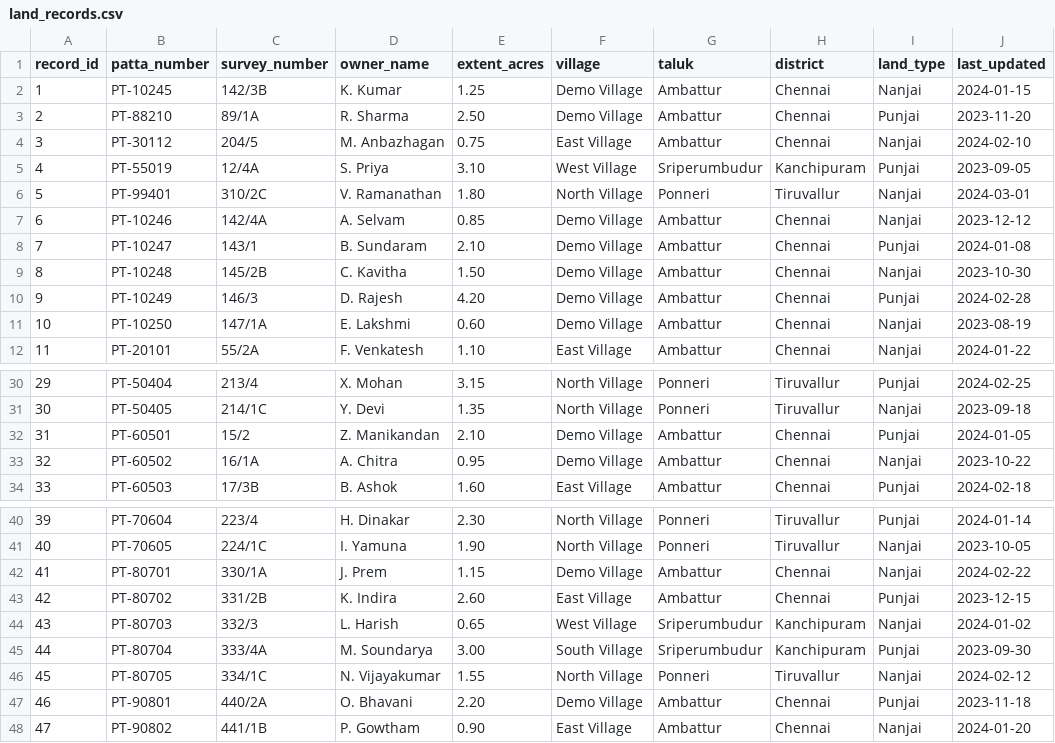
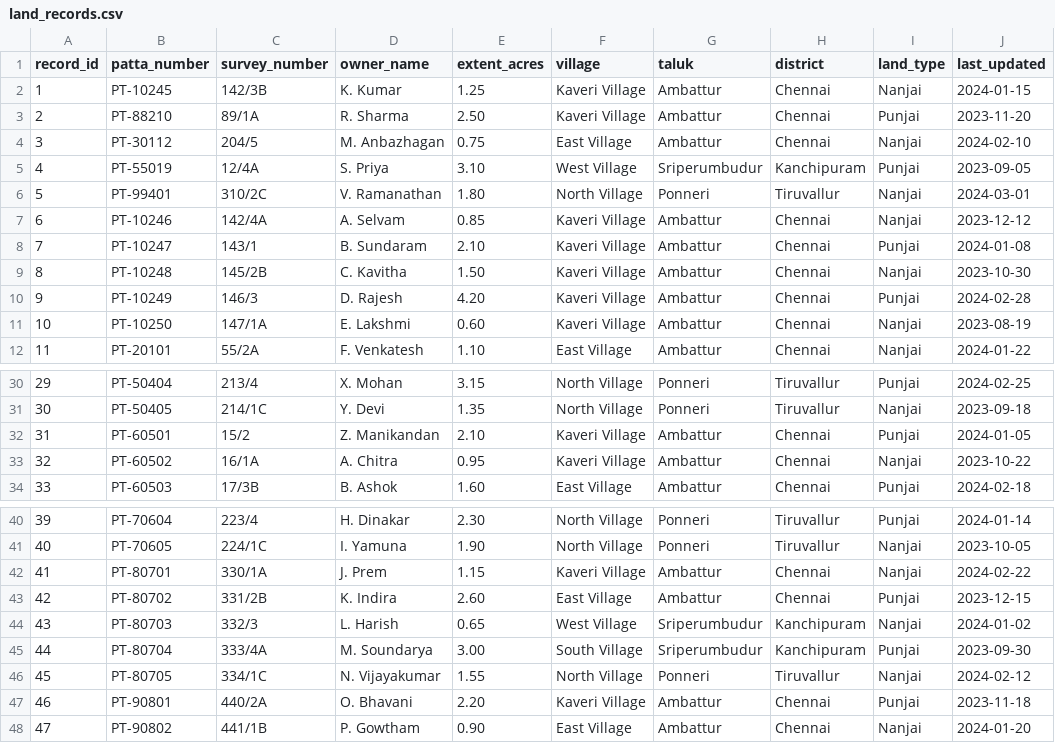
Before and after one commit to KRISHNA-K19/LANDLENS, a CSV file: data/land_records.csv, drawn as a sheet; only a part is shown, gaps mark what is left out; the diff names each change by its address in the sheet, - before the commit and + after, or states it on an @@ line.

Commit message:
refactor: remove demo terminology and elevate product language to enterprise civic verification portal

```diff
--- a/data/land_records.csv
+++ b/data/land_records.csv
-F2:F3 (village): Demo Village
+F2:F3 (village): Kaveri Village
-F7:F11 (village): Demo Village
+F7:F11 (village): Kaveri Village
-F32:F33 (village): Demo Village
+F32:F33 (village): Kaveri Village
-F42 (village): Demo Village
+F42 (village): Kaveri Village
-F47 (village): Demo Village
+F47 (village): Kaveri Village
```
Also changed, not shown: data/jurisdictions.csv, data/officers.csv, 10 other files.
